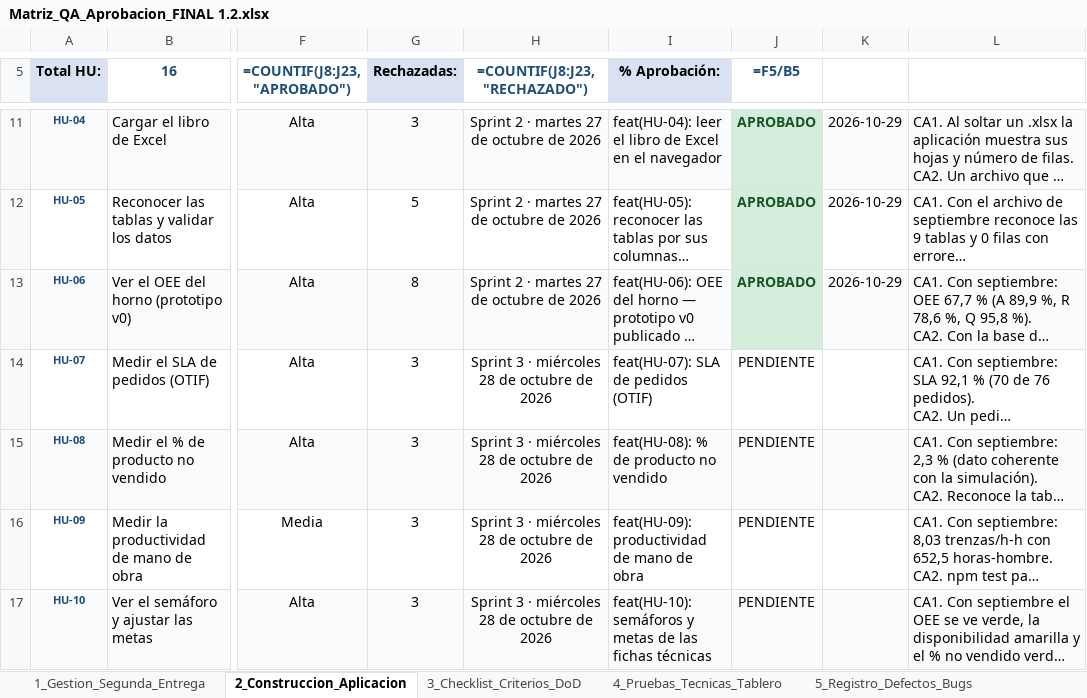
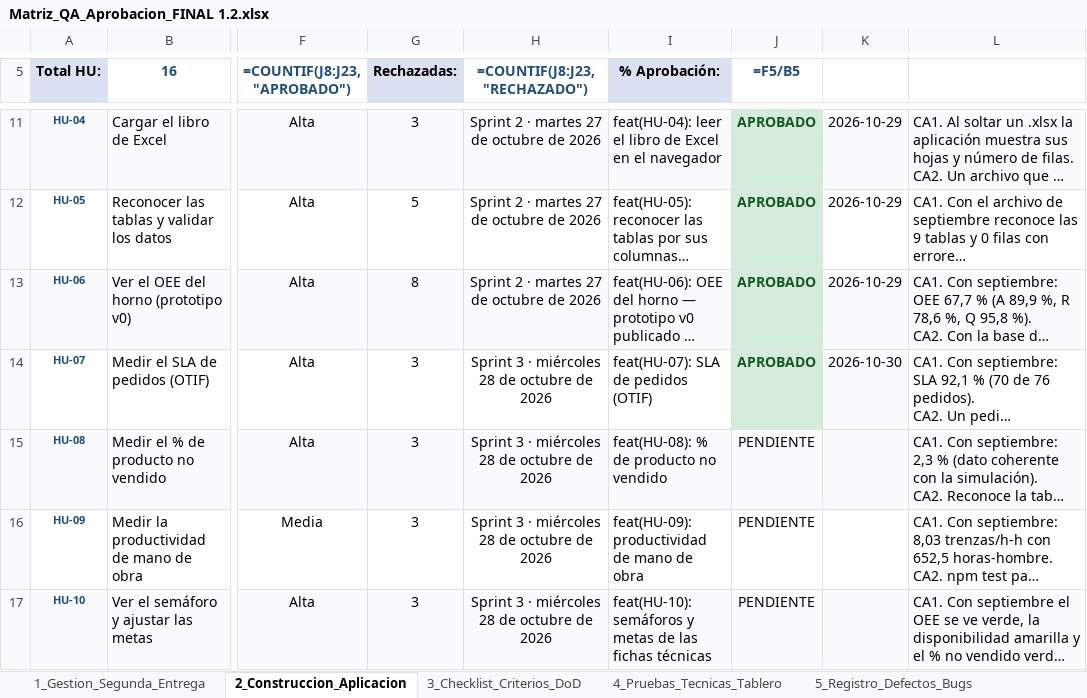
Before and after one commit to jpablovlsqz16/Proyecto-de-aula-gerencia-, an Excel workbook: Docs/Matriz_QA_Aprobacion_FINAL 1.2.xlsx, sheet 2_Construccion_Aplicacion, drawn as a sheet; only a part is shown, gaps mark what is left out; long unchanged cells end in …; values as stored, in another font and other column widths than the file's, no borders; formulas without a stored value are shown as written; conditional formats not drawn; the diff names each change by its address in the sheet, - before the commit and + after, or states it on an @@ line.

```diff
--- a/Docs/Matriz_QA_Aprobacion_FINAL 1.2.xlsx (sheet 2_Construccion_Aplicacion)
+++ b/Docs/Matriz_QA_Aprobacion_FINAL 1.2.xlsx (sheet 2_Construccion_Aplicacion)
-J14 (=F5/B5): PENDIENTE
+J14 (=F5/B5): APROBADO
@@ J14 fill: none → #D4EDDA, bold: off → on, text colour: black → #155724 @@
-K14: (empty)
+K14: 2026-10-30
-K14 fill: none
+K14 fill: #F9FBFD
```
Also changed, not shown: sheet 3_Checklist_Criterios_DoD.
